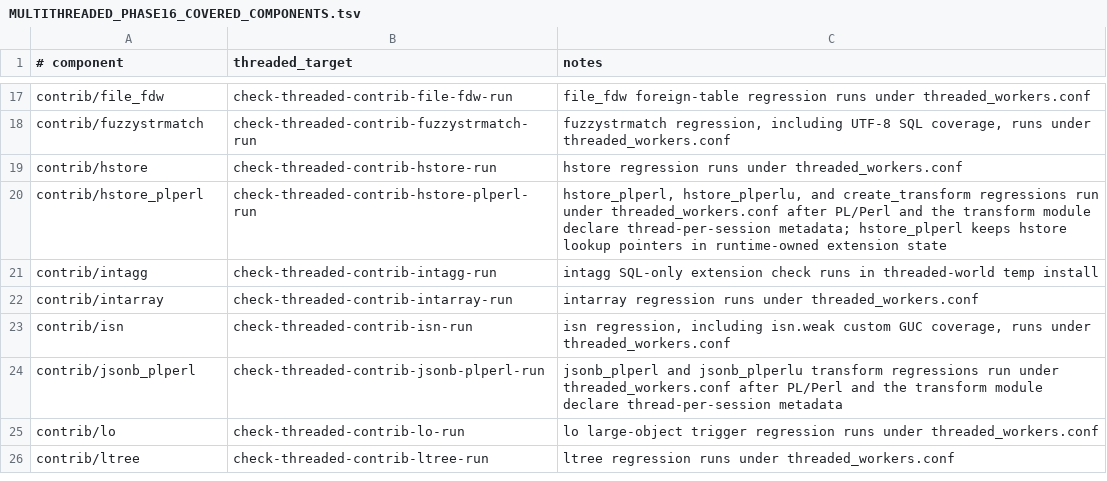
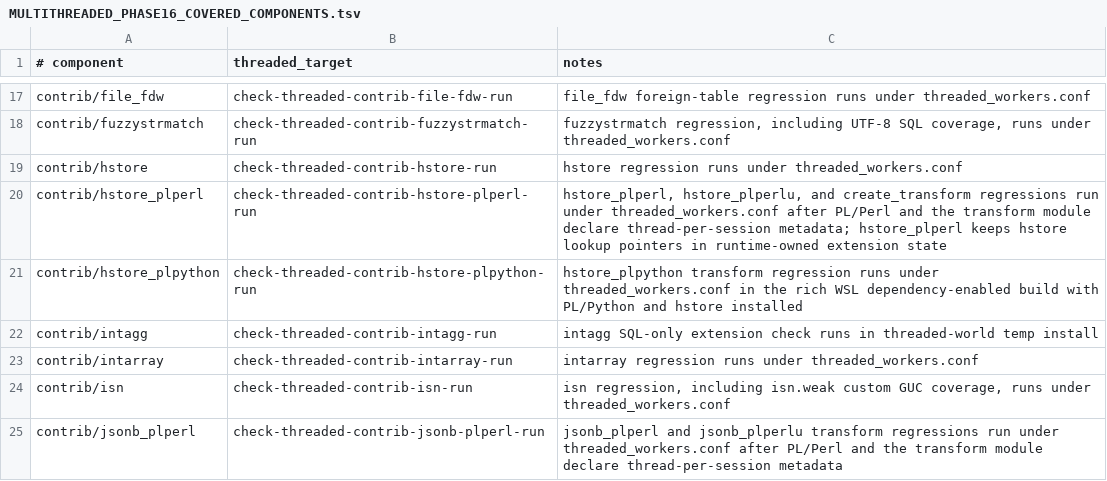
Before and after one commit to samwillis/multithreaded-postgres, a TSV file: plan_docs/MULTITHREADED_PHASE16_COVERED_COMPONENTS.tsv, drawn as a sheet; only a part is shown, gaps mark what is left out; the shorter side is filled out with more unchanged rows; the diff covers the shown part only; the diff names each change by its address in the sheet, - before the commit and + after, or states it on an @@ line.

Commit message:
Complete Phase 16 threaded world gate

```diff
--- a/plan_docs/MULTITHREADED_PHASE16_COVERED_COMPONENTS.tsv
+++ b/plan_docs/MULTITHREADED_PHASE16_COVERED_COMPONENTS.tsv
+row 21: contrib/hstore_plpython | check-threaded-contrib-hstore-plpython-run | hstore_plpython transform regression runs under threaded_workers.conf in the rich WSL dependency-enabled build with PL/Python and hstore installed
```
Also changed, not shown: 18 added rows elsewhere in this file, 40 other files.
